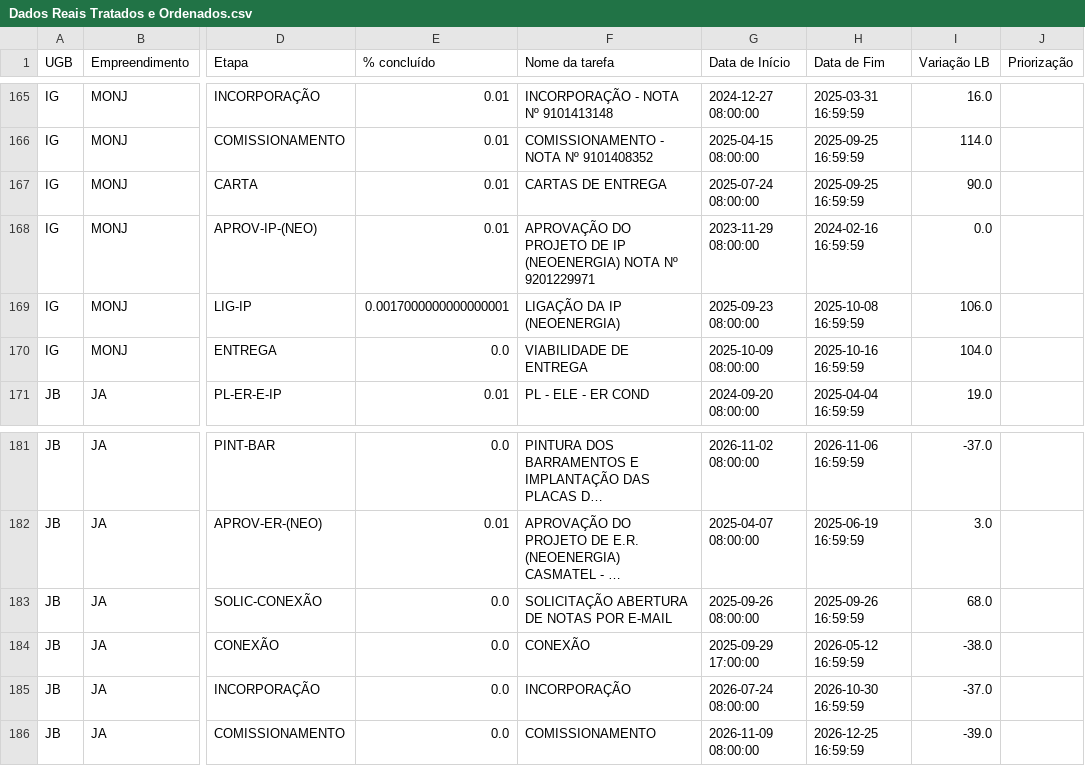
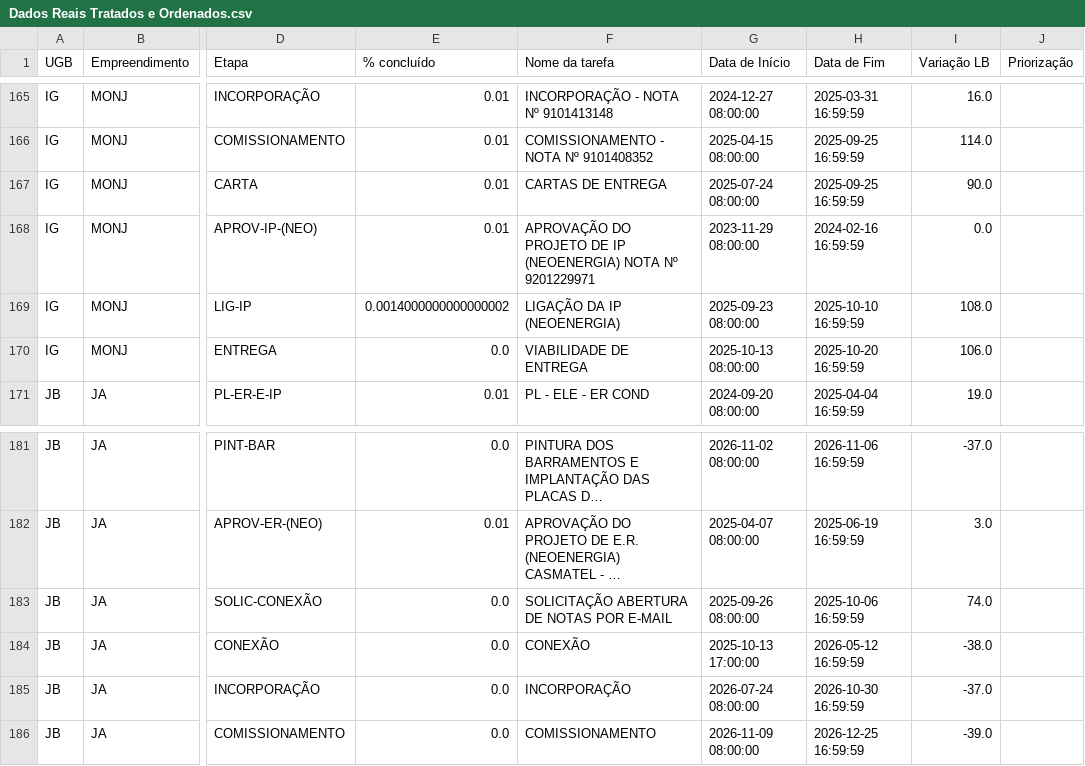
Before and after one commit to V-M-planejamento/NEOENERGIA, a CSV file: Dados Reais Tratados e Ordenados.csv, drawn as a sheet; only a part is shown, gaps mark what is left out; long unchanged cells end in …; the diff covers the shown part only; the diff names each change by its address in the sheet, - before the commit and + after, or states it on an @@ line.

```diff
--- a/Dados Reais Tratados e Ordenados.csv
+++ b/Dados Reais Tratados e Ordenados.csv
-E169 (% concluído): 0.0017000000000000001
+E169 (% concluído): 0.0014000000000000002
-H169 (Data de Fim): 2025-10-08 16:59:59
+H169 (Data de Fim): 2025-10-10 16:59:59
-I169 (Variação LB): 106.0
+I169 (Variação LB): 108.0
-G170 (Data de Início): 2025-10-09 08:00:00
+G170 (Data de Início): 2025-10-13 08:00:00
-H170 (Data de Fim): 2025-10-16 16:59:59
+H170 (Data de Fim): 2025-10-20 16:59:59
-I170 (Variação LB): 104.0
+I170 (Variação LB): 106.0
-H183 (Data de Fim): 2025-09-26 16:59:59
+H183 (Data de Fim): 2025-10-06 16:59:59
-I183 (Variação LB): 68.0
+I183 (Variação LB): 74.0
-G184 (Data de Início): 2025-09-29 17:00:00
+G184 (Data de Início): 2025-10-13 17:00:00
```
Also changed, not shown: 32 edited cells elsewhere in this file, 2 other files.
